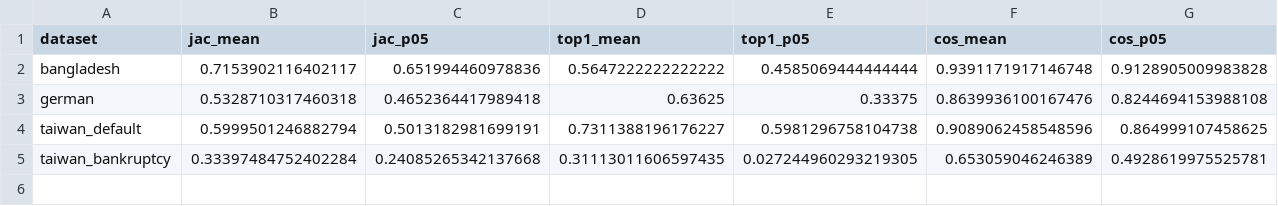
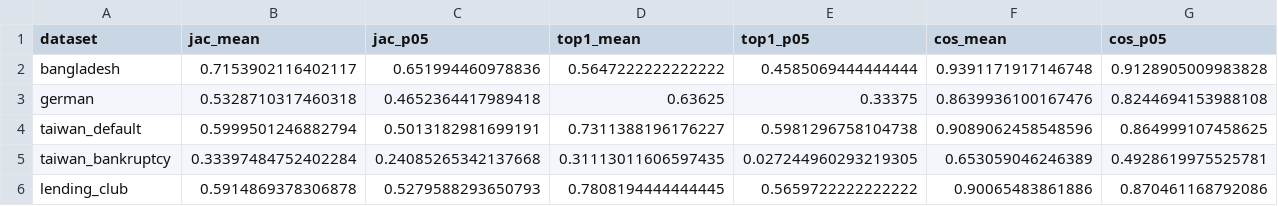
Before and after one commit to shoumyac/bd-sme-research, a CSV file: federated/results_drift/gbdt_noise_floor.csv, drawn as a sheet; only a part is shown; rows hold the shown columns only; the diff names each change by its address in the sheet, - before the commit and + after, or states it on an @@ line.

```diff
--- a/federated/results_drift/gbdt_noise_floor.csv
+++ b/federated/results_drift/gbdt_noise_floor.csv
+row 6: lending_club | 0.5914869378306878 | 0.5279588293650793 | 0.7808194444444445 | 0.5659722222222222 | 0.90065483861886 | 0.870461168792086
```
Also changed, not shown: federated/results_drift/ext_dataset_info.csv, federated/results_drift/ext_fl_vs_reference.csv, 17 other files.
